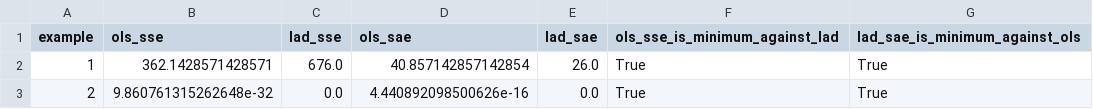
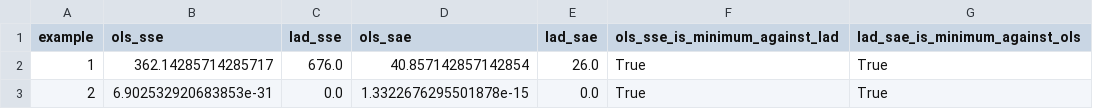
Before and after one commit to n1sarga/Absolute_Deviation_vs_Squarred_Error, a CSV file: outputs/results/lad_solver_validation.csv, drawn as a sheet.

```diff
--- a/outputs/results/lad_solver_validation.csv
+++ b/outputs/results/lad_solver_validation.csv
@@ -1,3 +1,3 @@
 example,ols_sse,lad_sse,ols_sae,lad_sae,ols_sse_is_minimum_against_lad,lad_sae_is_minimum_against_ols
-1,362.1428571428571,676.0,40.857142857142854,26.0,True,True
-2,9.860761315262648e-32,0.0,4.440892098500626e-16,0.0,True,True
+1,362.14285714285717,676.0,40.857142857142854,26.0,True,True
+2,6.902532920683853e-31,0.0,1.3322676295501878e-15,0.0,True,True
```
Also changed, not shown: outputs/results/contamination_metrics.csv, outputs/results/original_data_metrics.csv, 6 other files.
